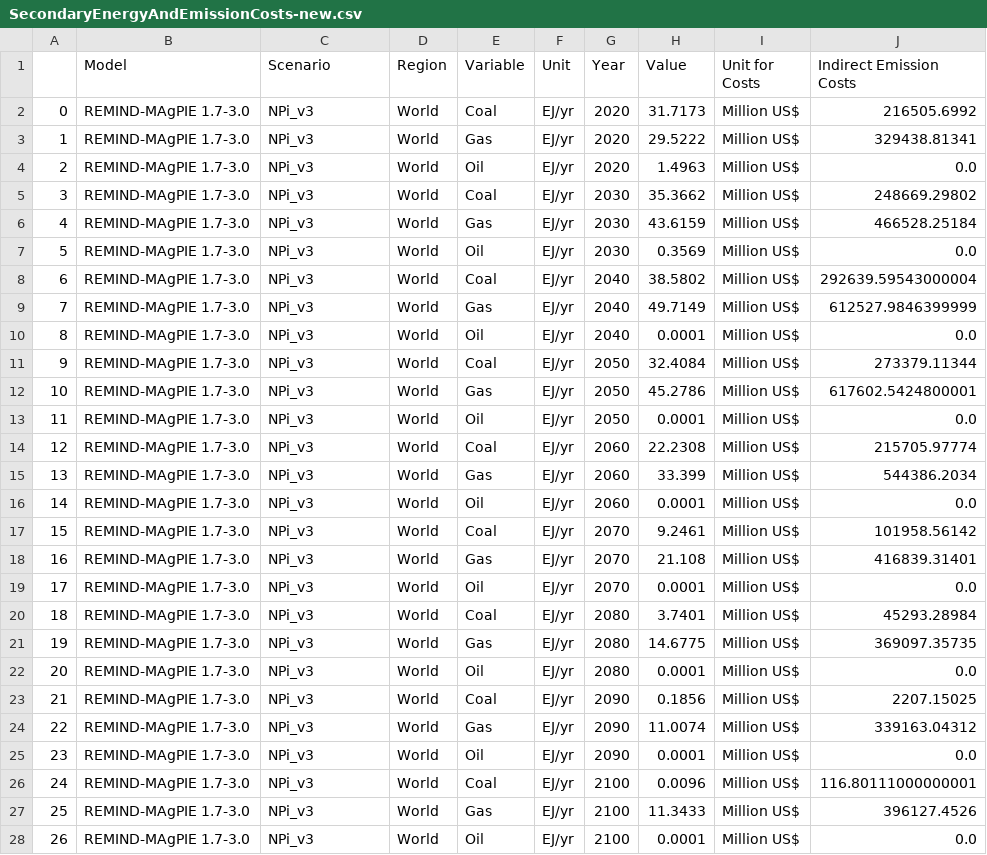
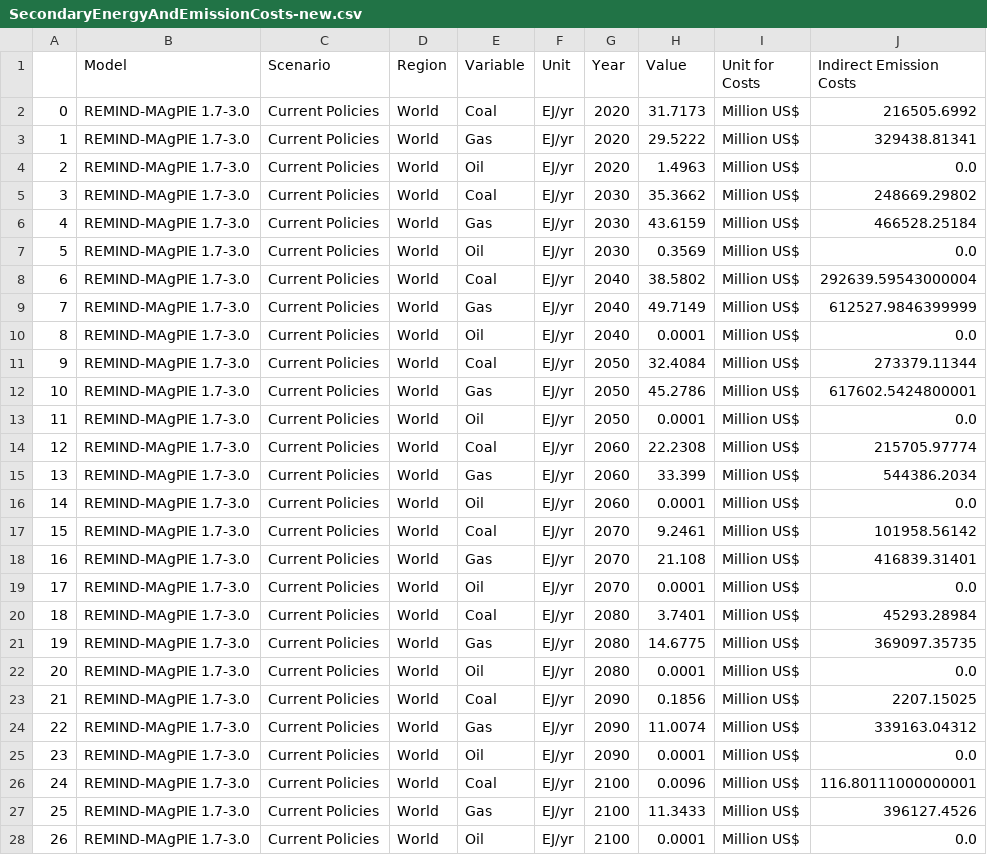
Before and after one commit to SensesProject/power-sector, a CSV file: src/assets/data/SecondaryEnergyAndEmissionCosts-new.csv, drawn as a sheet; only a part is shown; the diff covers the shown part only; the diff names each change by its address in the sheet, - before the commit and + after, or states it on an @@ line.

```diff
--- a/src/assets/data/SecondaryEnergyAndEmissionCosts-new.csv
+++ b/src/assets/data/SecondaryEnergyAndEmissionCosts-new.csv
-C2:C28 (Scenario): NPi_v3
+C2:C28 (Scenario): Current Policies
```
Also changed, not shown: 81 edited cells elsewhere in this file, 2 other files.
